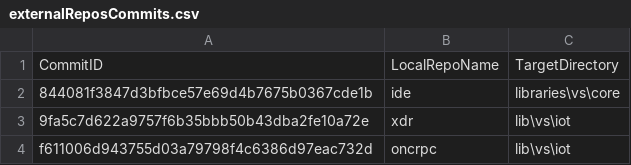
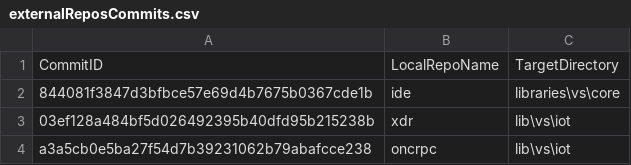
Before and after one commit to ATECoder/dn.onc.rpc, a CSV file: externalReposCommits.csv, drawn as a sheet.

```diff
--- a/externalReposCommits.csv
+++ b/externalReposCommits.csv
@@ -2,3 +2,3 @@ CommitID,LocalRepoName,TargetDirectory
 844081f3847d3bfbce57e69d4b7675b0367cde1b,ide,libraries\vs\core
-9fa5c7d622a9757f6b35bbb50b43dba2fe10a72e,xdr,lib\vs\iot
-f611006d943755d03a79798f4c6386d97eac732d,oncrpc,lib\vs\iot
+03ef128a484bf5d026492395b40dfd95b215238b,xdr,lib\vs\iot
+a3a5cb0e5ba27f54d7b39231062b79abafcce238,oncrpc,lib\vs\iot
```
Also changed, not shown: 1 other file.
